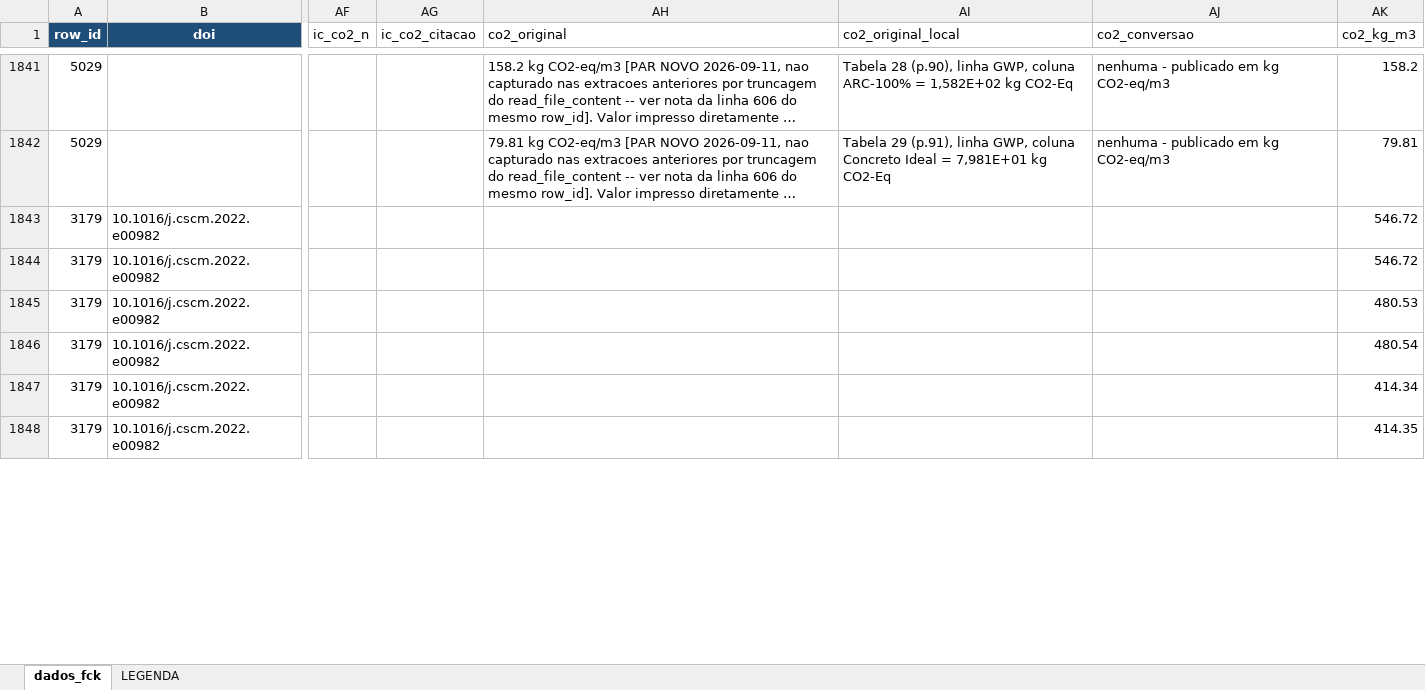
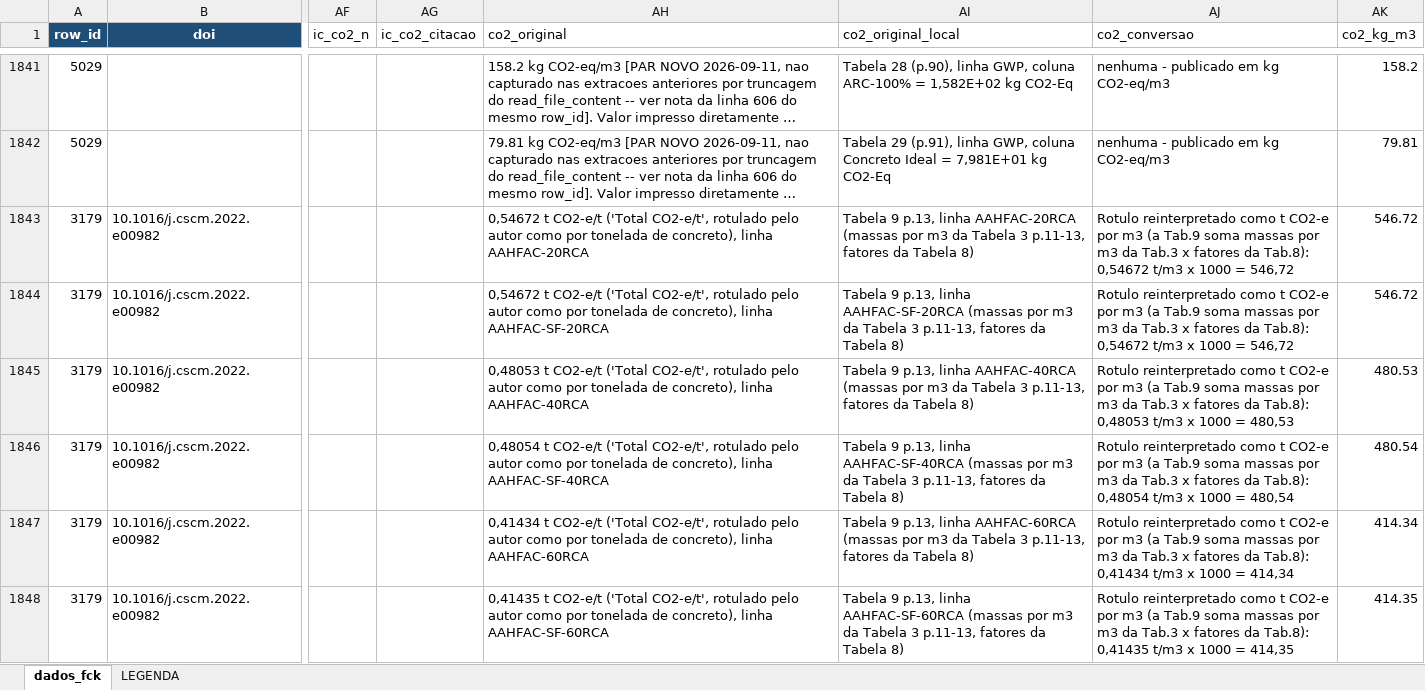
Before and after one commit to kielima/revisao-sistematica-literatura, an Excel workbook: meta_analysis_base.xlsx, sheet dados_fck, drawn as a sheet; only a part is shown, gaps mark what is left out; long unchanged cells end in …; values as stored, in another font and other column widths than the file's, no borders; the diff covers the shown part only; the diff names each change by its address in the sheet, - before the commit and + after, or states it on an @@ line.

```diff
--- a/meta_analysis_base.xlsx (sheet dados_fck)
+++ b/meta_analysis_base.xlsx (sheet dados_fck)
-AH1843 (co2_original): (empty)
+AH1843 (co2_original): 0,54672 t CO2-e/t ('Total CO2-e/t', rotulado pelo autor como por tonelada de concreto), linha AAHFAC-20RCA
-AI1843 (co2_original_local): (empty)
+AI1843 (co2_original_local): Tabela 9 p.13, linha AAHFAC-20RCA (massas por m3 da Tabela 3 p.11-13, fatores da Tabela 8)
-AJ1843:AJ1844 (co2_conversao): (empty)
+AJ1843:AJ1844 (co2_conversao): Rotulo reinterpretado como t CO2-e por m3 (a Tab.9 soma massas por m3 da Tab.3 x fatores da Tab.8): 0,54672 t/m3 x 1000 = 546,72
-AH1844 (co2_original): (empty)
+AH1844 (co2_original): 0,54672 t CO2-e/t ('Total CO2-e/t', rotulado pelo autor como por tonelada de concreto), linha AAHFAC-SF-20RCA
-AI1844 (co2_original_local): (empty)
+AI1844 (co2_original_local): Tabela 9 p.13, linha AAHFAC-SF-20RCA (massas por m3 da Tabela 3 p.11-13, fatores da Tabela 8)
-AH1845 (co2_original): (empty)
+AH1845 (co2_original): 0,48053 t CO2-e/t ('Total CO2-e/t', rotulado pelo autor como por tonelada de concreto), linha AAHFAC-40RCA
-AI1845 (co2_original_local): (empty)
+AI1845 (co2_original_local): Tabela 9 p.13, linha AAHFAC-40RCA (massas por m3 da Tabela 3 p.11-13, fatores da Tabela 8)
-AJ1845 (co2_conversao): (empty)
+AJ1845 (co2_conversao): Rotulo reinterpretado como t CO2-e por m3 (a Tab.9 soma massas por m3 da Tab.3 x fatores da Tab.8): 0,48053 t/m3 x 1000 = 480,53
-AH1846 (co2_original): (empty)
+AH1846 (co2_original): 0,48054 t CO2-e/t ('Total CO2-e/t', rotulado pelo autor como por tonelada de concreto), linha AAHFAC-SF-40RCA
-AI1846 (co2_original_local): (empty)
+AI1846 (co2_original_local): Tabela 9 p.13, linha AAHFAC-SF-40RCA (massas por m3 da Tabela 3 p.11-13, fatores da Tabela 8)
-AJ1846 (co2_conversao): (empty)
+AJ1846 (co2_conversao): Rotulo reinterpretado como t CO2-e por m3 (a Tab.9 soma massas por m3 da Tab.3 x fatores da Tab.8): 0,48054 t/m3 x 1000 = 480,54
-AH1847 (co2_original): (empty)
+AH1847 (co2_original): 0,41434 t CO2-e/t ('Total CO2-e/t', rotulado pelo autor como por tonelada de concreto), linha AAHFAC-60RCA
-AI1847 (co2_original_local): (empty)
+AI1847 (co2_original_local): Tabela 9 p.13, linha AAHFAC-60RCA (massas por m3 da Tabela 3 p.11-13, fatores da Tabela 8)
-AJ1847 (co2_conversao): (empty)
+AJ1847 (co2_conversao): Rotulo reinterpretado como t CO2-e por m3 (a Tab.9 soma massas por m3 da Tab.3 x fatores da Tab.8): 0,41434 t/m3 x 1000 = 414,34
-AH1848 (co2_original): (empty)
+AH1848 (co2_original): 0,41435 t CO2-e/t ('Total CO2-e/t', rotulado pelo autor como por tonelada de concreto), linha AAHFAC-SF-60RCA
-AI1848 (co2_original_local): (empty)
+AI1848 (co2_original_local): Tabela 9 p.13, linha AAHFAC-SF-60RCA (massas por m3 da Tabela 3 p.11-13, fatores da Tabela 8)
-AJ1848 (co2_conversao): (empty)
+AJ1848 (co2_conversao): Rotulo reinterpretado como t CO2-e por m3 (a Tab.9 soma massas por m3 da Tab.3 x fatores da Tab.8): 0,41435 t/m3 x 1000 = 414,35
```
Also changed, not shown: 516 edited cells elsewhere in this sheet.
